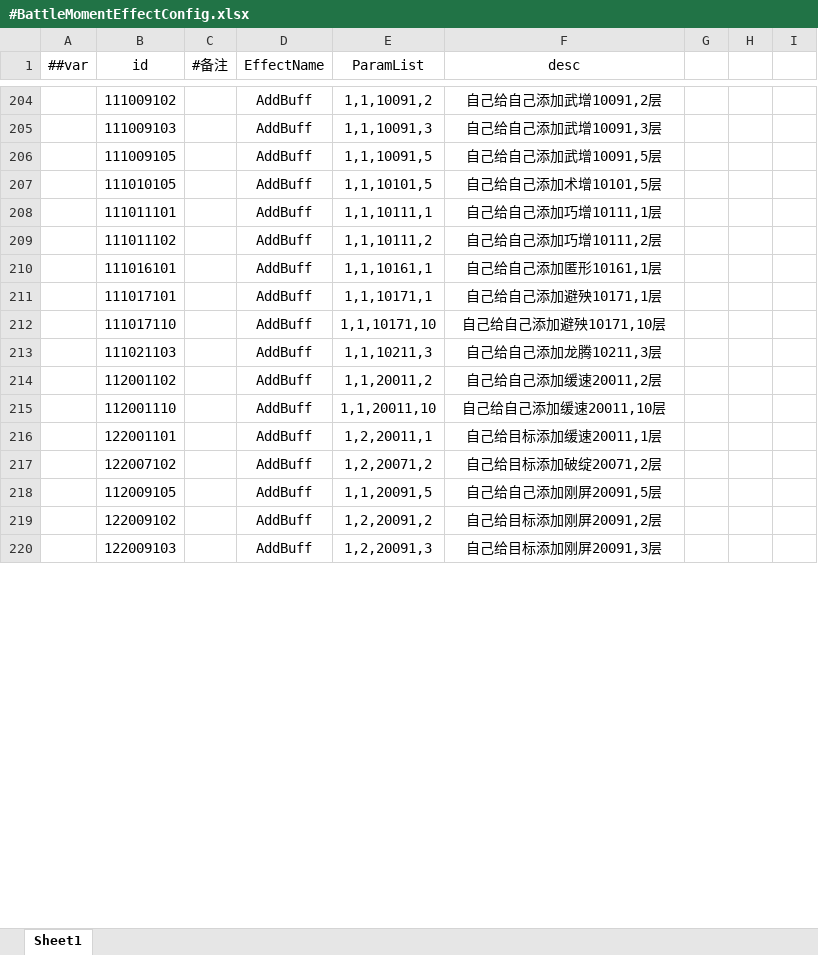
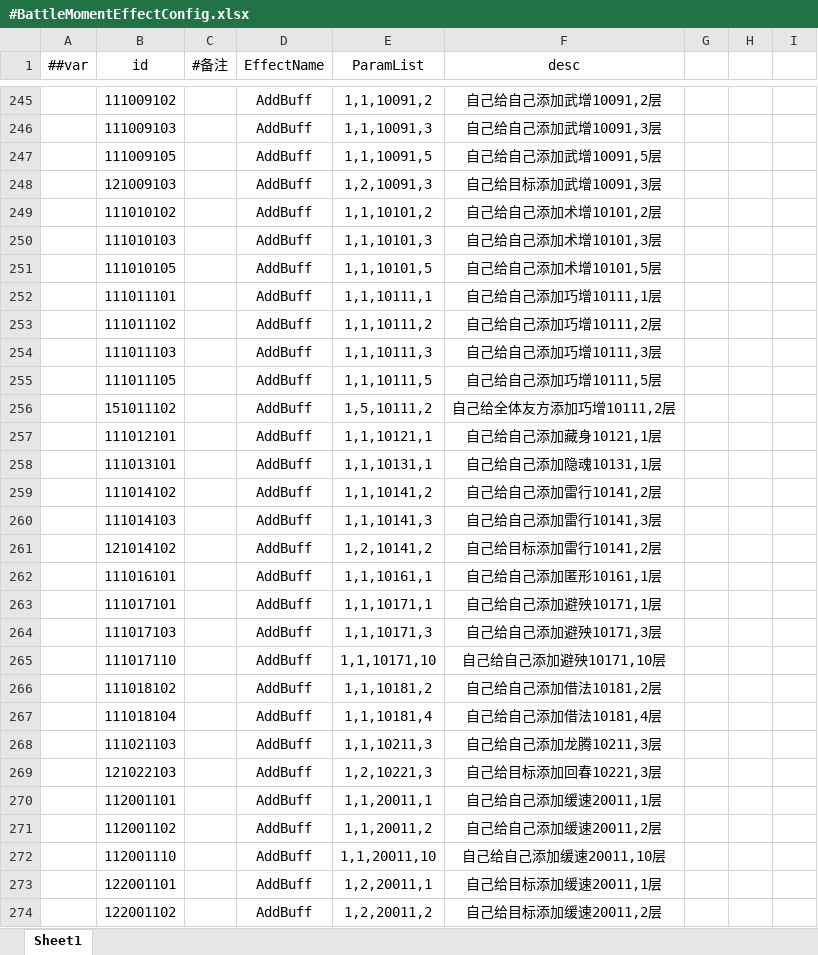
Before and after one commit to hhhhccccccc/Return0, an Excel workbook: Luban/Config/Datas/#BattleMomentEffectConfig.xlsx, sheet Sheet1, drawn as a sheet; only a part is shown, gaps mark what is left out; the shorter side is filled out with more unchanged rows; values as stored, in another font and other column widths than the file's, no borders; the diff covers the shown part only; the diff names each change by its address in the sheet, - before the commit and + after, or states it on an @@ line.

```diff
--- a/Luban/Config/Datas/#BattleMomentEffectConfig.xlsx (sheet Sheet1)
+++ b/Luban/Config/Datas/#BattleMomentEffectConfig.xlsx (sheet Sheet1)
+row 248:  | 121009103 |  | AddBuff | 1,2,10091,3 | 自己给目标添加武增10091,3层
+row 249:  | 111010102 |  | AddBuff | 1,1,10101,2 | 自己给自己添加术增10101,2层
+row 250:  | 111010103 |  | AddBuff | 1,1,10101,3 | 自己给自己添加术增10101,3层
+row 254:  | 111011103 |  | AddBuff | 1,1,10111,3 | 自己给自己添加巧增10111,3层
+row 255:  | 111011105 |  | AddBuff | 1,1,10111,5 | 自己给自己添加巧增10111,5层
+row 256:  | 151011102 |  | AddBuff | 1,5,10111,2 | 自己给全体友方添加巧增10111,2层
+row 257:  | 111012101 |  | AddBuff | 1,1,10121,1 | 自己给自己添加藏身10121,1层
+row 258:  | 111013101 |  | AddBuff | 1,1,10131,1 | 自己给自己添加隐魂10131,1层
+row 259:  | 111014102 |  | AddBuff | 1,1,10141,2 | 自己给自己添加雷行10141,2层
+row 260:  | 111014103 |  | AddBuff | 1,1,10141,3 | 自己给自己添加雷行10141,3层
+row 261:  | 121014102 |  | AddBuff | 1,2,10141,2 | 自己给目标添加雷行10141,2层
+row 264:  | 111017103 |  | AddBuff | 1,1,10171,3 | 自己给自己添加避殃10171,3层
+row 266:  | 111018102 |  | AddBuff | 1,1,10181,2 | 自己给自己添加借法10181,2层
+row 267:  | 111018104 |  | AddBuff | 1,1,10181,4 | 自己给自己添加借法10181,4层
+row 269:  | 121022103 |  | AddBuff | 1,2,10221,3 | 自己给目标添加回春10221,3层
+row 270:  | 112001101 |  | AddBuff | 1,1,20011,1 | 自己给自己添加缓速20011,1层
+row 274:  | 122001102 |  | AddBuff | 1,2,20011,2 | 自己给目标添加缓速20011,2层
```
Also changed, not shown: 124 added rows, 2 removed rows, 1 moved row, 17 edited cells and cell formats elsewhere in this sheet, Luban/Config/Datas/#BattleBuffConfig.xlsx, Luban/Config/Datas/#BattleMomentConditionConfig.xlsx, 45 other files.
